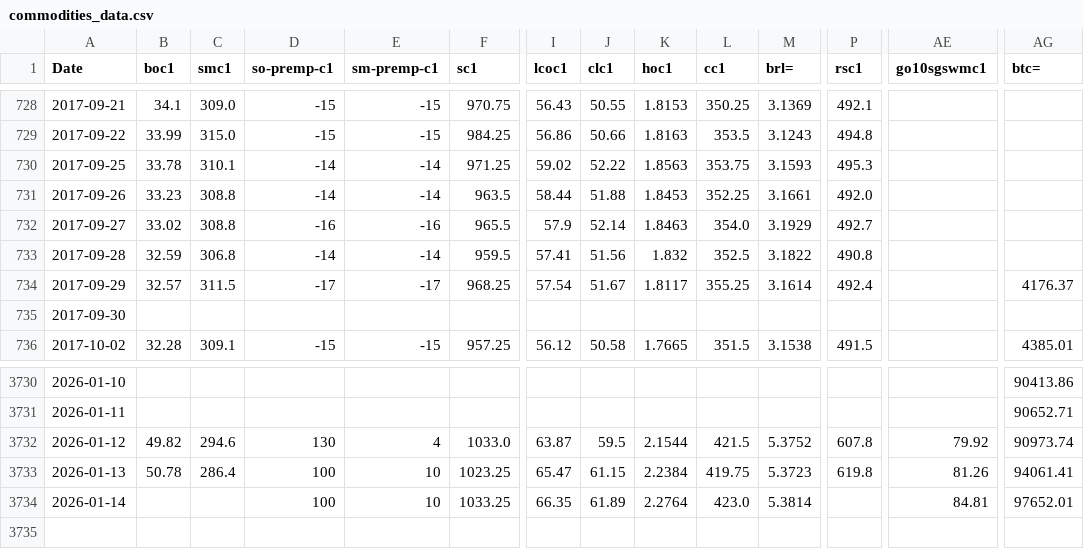
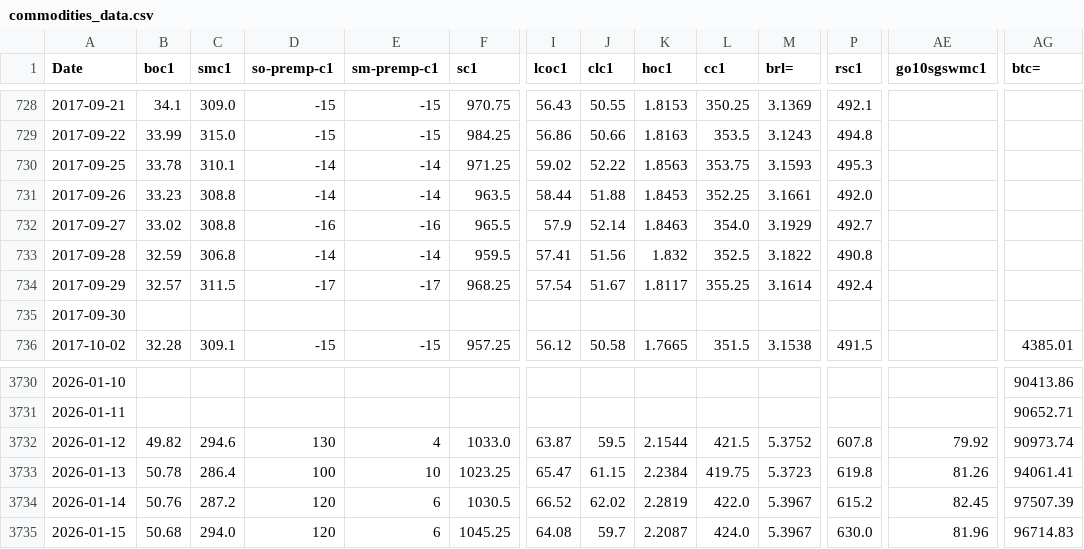
Before and after one commit to rossi-diego/market-monitor, a CSV file: data/commodities_data.csv, drawn as a sheet; only a part is shown, gaps mark what is left out; rows hold the shown columns only; the diff covers the shown part only; the diff names each change by its address in the sheet, - before the commit and + after, or states it on an @@ line.

```diff
--- a/data/commodities_data.csv
+++ b/data/commodities_data.csv
-AG734 (btc=): 4176.37
+AG734 (btc=): (empty)
-B3734 (boc1): (empty)
+B3734 (boc1): 50.76
-C3734 (smc1): (empty)
+C3734 (smc1): 287.2
-D3734 (so-premp-c1): 100
+D3734 (so-premp-c1): 120
-E3734 (sm-premp-c1): 10
+E3734 (sm-premp-c1): 6
-F3734 (sc1): 1033.25
+F3734 (sc1): 1030.5
-I3734 (lcoc1): 66.35
+I3734 (lcoc1): 66.52
-J3734 (clc1): 61.89
+J3734 (clc1): 62.02
-K3734 (hoc1): 2.2764
+K3734 (hoc1): 2.2819
-L3734 (cc1): 423.0
+L3734 (cc1): 422.0
-M3734 (brl=): 5.3814
+M3734 (brl=): 5.3967
-P3734 (rsc1): (empty)
+P3734 (rsc1): 615.2
-AE3734 (go10sgswmc1): 84.81
+AE3734 (go10sgswmc1): 82.45
-AG3734 (btc=): 97652.01
+AG3734 (btc=): 97507.39
+row 3735: 2026-01-15 | 50.68 | 294.0 | 120 | 6 | 1045.25 | 64.08 | 59.7 | 2.2087 | 424.0 | 5.3967 | 630.0 | 81.96 | 96714.83
```
Also changed, not shown: 5 edited cells elsewhere in this file, data/sbo_basis_data.csv, 2 other files.
